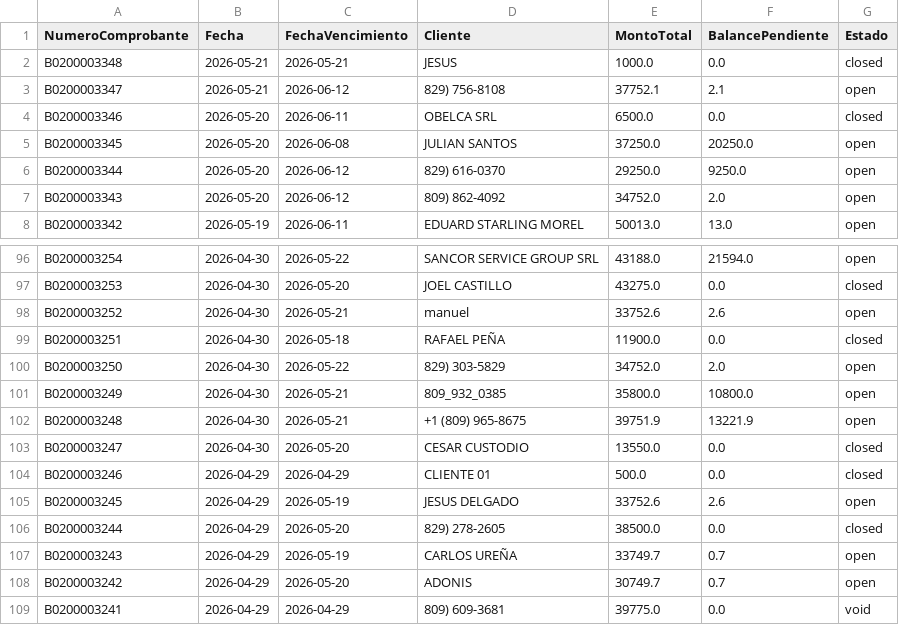
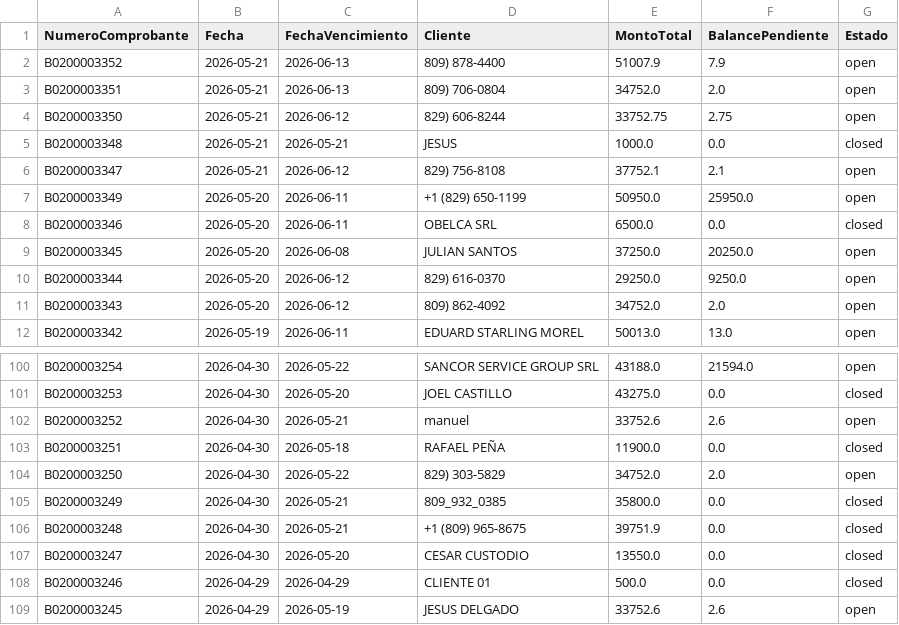
Before and after one commit to Osiris-14/reporte-cxc-alegra, a CSV file: cxc_Cuentasporcobrar.csv, drawn as a sheet; only a part is shown, gaps mark what is left out; the shorter side is filled out with more unchanged rows.

```diff
--- a/cxc_Cuentasporcobrar.csv
+++ b/cxc_Cuentasporcobrar.csv
@@ -1,4 +1,8 @@
 NumeroComprobante,Fecha,FechaVencimiento,Cliente,MontoTotal,BalancePendiente,Estado
+B0200003352,2026-05-21,2026-06-13,809) 878-4400,51007.9,7.9,open
+B0200003351,2026-05-21,2026-06-13,809) 706-0804,34752.0,2.0,open
+B0200003350,2026-05-21,2026-06-12,829) 606-8244,33752.75,2.75,open
 B0200003348,2026-05-21,2026-05-21,JESUS,1000.0,0.0,closed
 B0200003347,2026-05-21,2026-06-12,829) 756-8108,37752.1,2.1,open
+B0200003349,2026-05-20,2026-06-11,+1 (829) 650-1199,50950.0,25950.0,open
 B0200003346,2026-05-20,2026-06-11,OBELCA SRL,6500.0,0.0,closed
@@ -100,4 +104,4 @@ B0200003251,2026-04-30,2026-05-18,RAFAEL PEÑA,11900.0,0.0,closed
 B0200003250,2026-04-30,2026-05-22,829) 303-5829,34752.0,2.0,open
-B0200003249,2026-04-30,2026-05-21,809_932_0385,35800.0,10800.0,open
-B0200003248,2026-04-30,2026-05-21,+1 (809) 965-8675,39751.9,13221.9,open
+B0200003249,2026-04-30,2026-05-21,809_932_0385,35800.0,0.0,closed
+B0200003248,2026-04-30,2026-05-21,+1 (809) 965-8675,39751.9,0.0,closed
 B0200003247,2026-04-30,2026-05-20,CESAR CUSTODIO ,13550.0,0.0,closed
```
